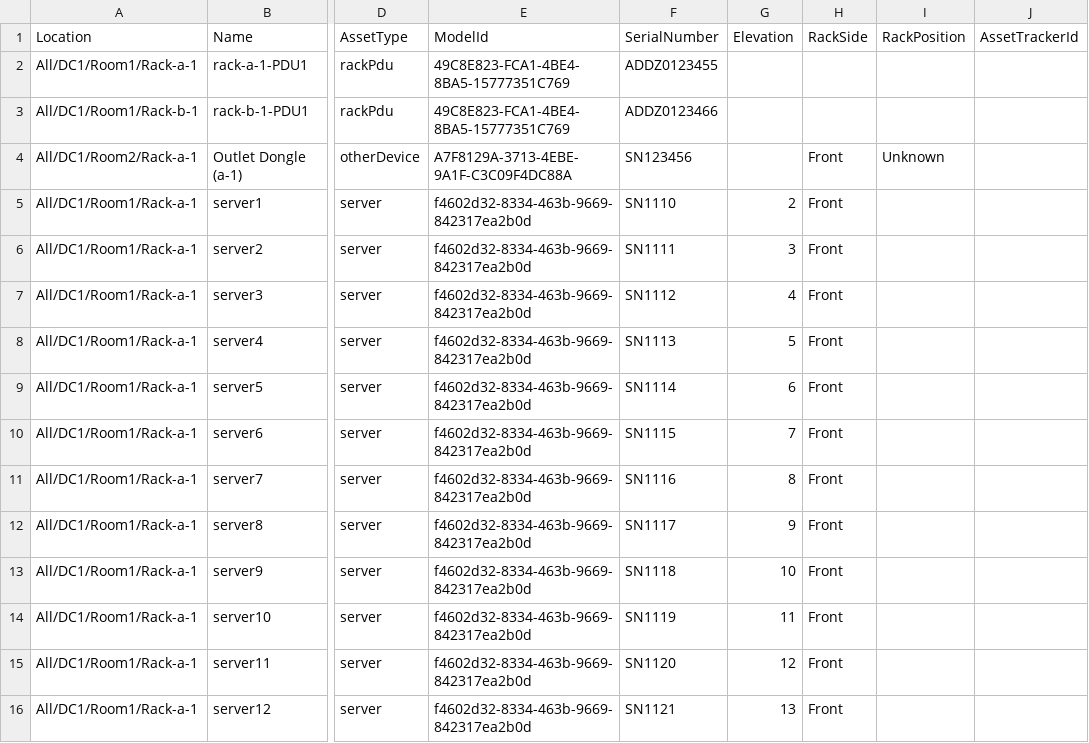
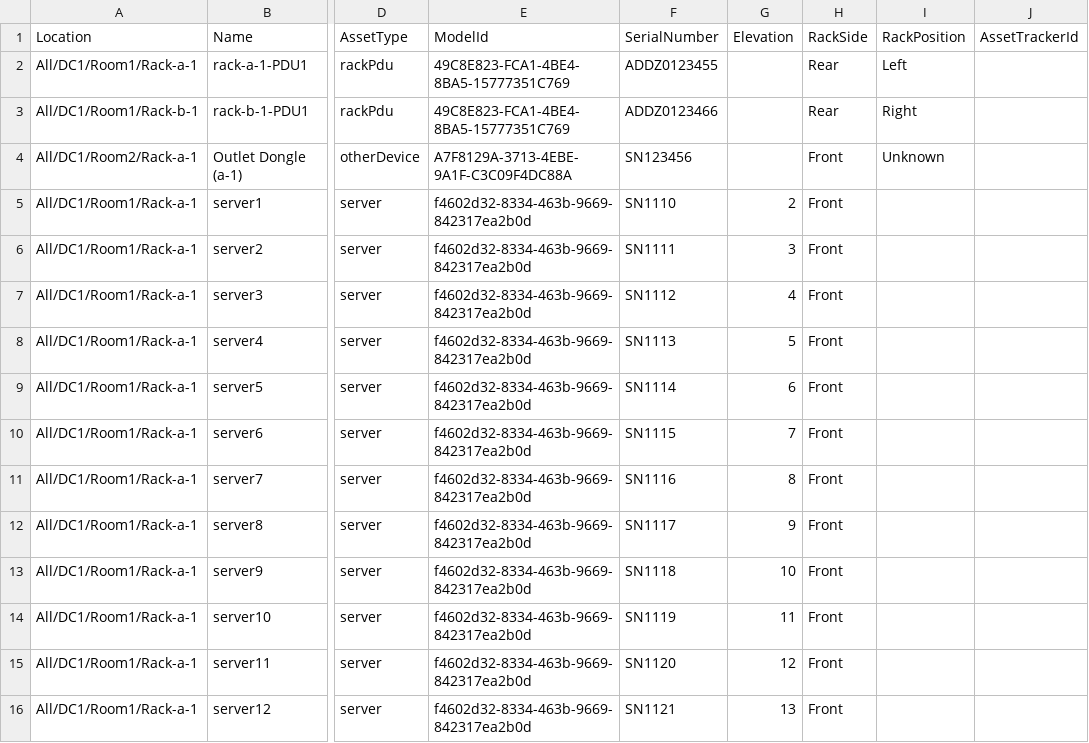
Before and after one commit to HyperviewHQ/sample_code, a CSV file: src/powershell/data/in_rack.csv, drawn as a sheet; only a part is shown, gaps mark what is left out; the diff names each change by its address in the sheet, - before the commit and + after, or states it on an @@ line.

```diff
--- a/src/powershell/data/in_rack.csv
+++ b/src/powershell/data/in_rack.csv
-H2:H3 (RackSide): (empty)
+H2:H3 (RackSide): Rear
-I2 (RackPosition): (empty)
+I2 (RackPosition): Left
-I3 (RackPosition): (empty)
+I3 (RackPosition): Right
```
Also changed, not shown: 3 other files.
